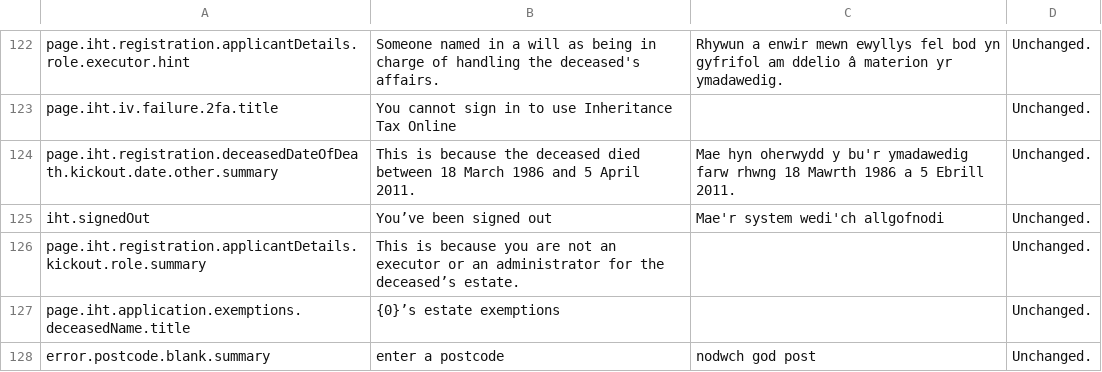
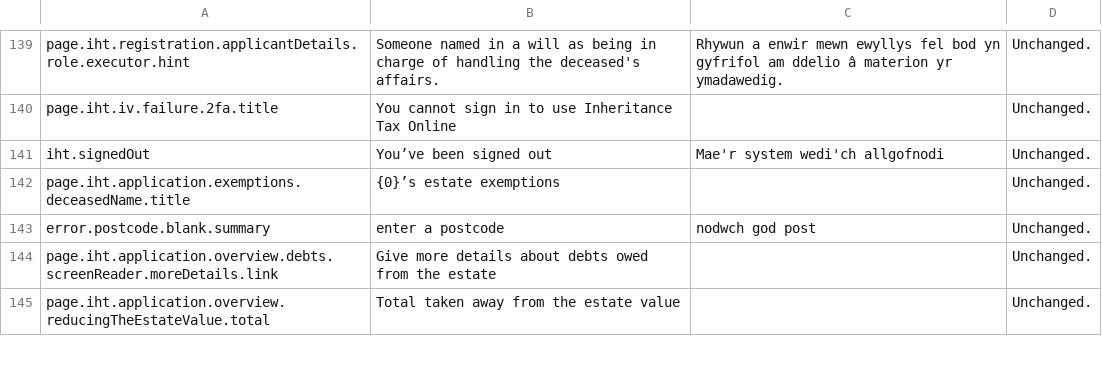
Before and after one commit to hmrc/translation, a CSV file: existingTranslations.csv, drawn as a sheet; only a part is shown, gaps mark what is left out; the shorter side is filled out with more unchanged rows; the diff covers the shown part only.

Commit message:
IHT-4878 Add existingTranslations for reg kickout

```diff
--- a/existingTranslations.csv
+++ b/existingTranslations.csv
@@ -123,5 +140,3 @@ page.iht.registration.applicantDetails.role.executor.hint	Someone named in a wil
 page.iht.iv.failure.2fa.title	You cannot sign in to use Inheritance Tax Online		Unchanged.
-page.iht.registration.deceasedDateOfDeath.kickout.date.other.summary	This is because the deceased died between 18 March 1986 and 5 April 2011.	Mae hyn oherwydd y bu'r ymadawedig farw rhwng 18 Mawrth 1986 a 5 Ebrill 2011.	Unchanged.
 iht.signedOut	You’ve been signed out	Mae'r system wedi'ch allgofnodi	Unchanged.
-page.iht.registration.applicantDetails.kickout.role.summary	This is because you are not an executor or an administrator for the deceased’s estate.		Unchanged.
 page.iht.application.exemptions.deceasedName.title	{0}’s estate exemptions		Unchanged.
```
Also changed, not shown: 24 added rows, 22 removed rows and 8 edited cells elsewhere in this file.
